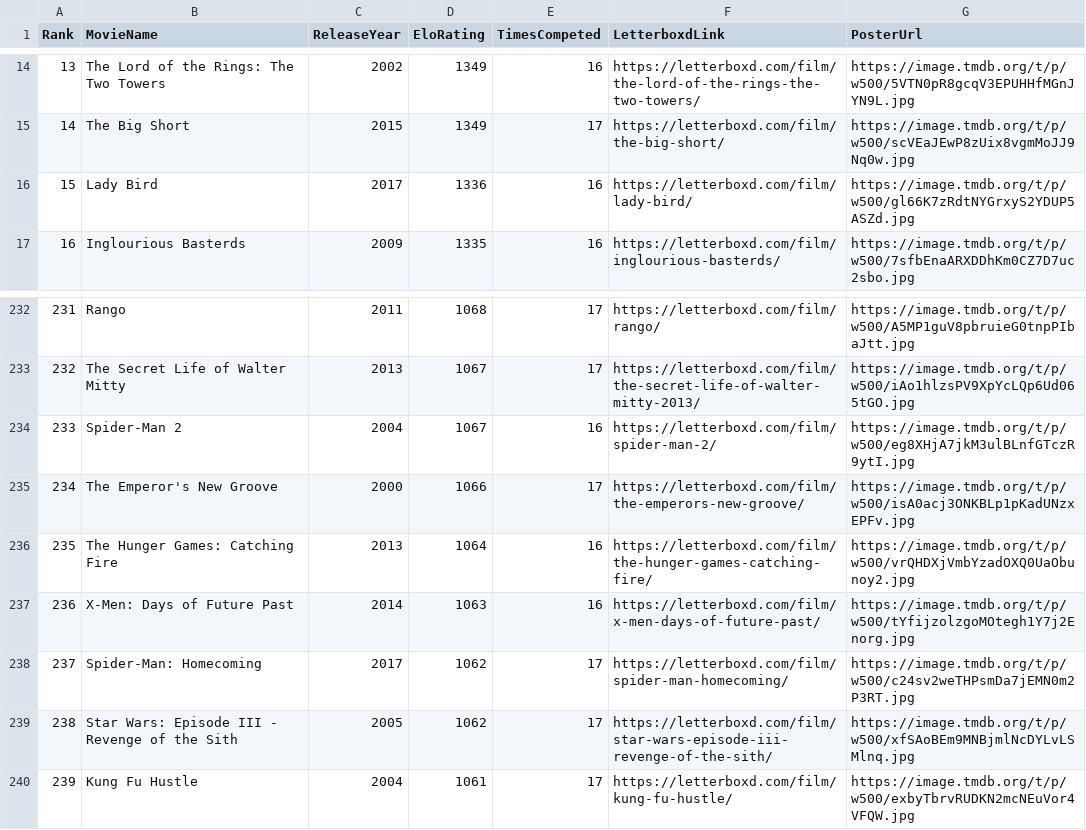
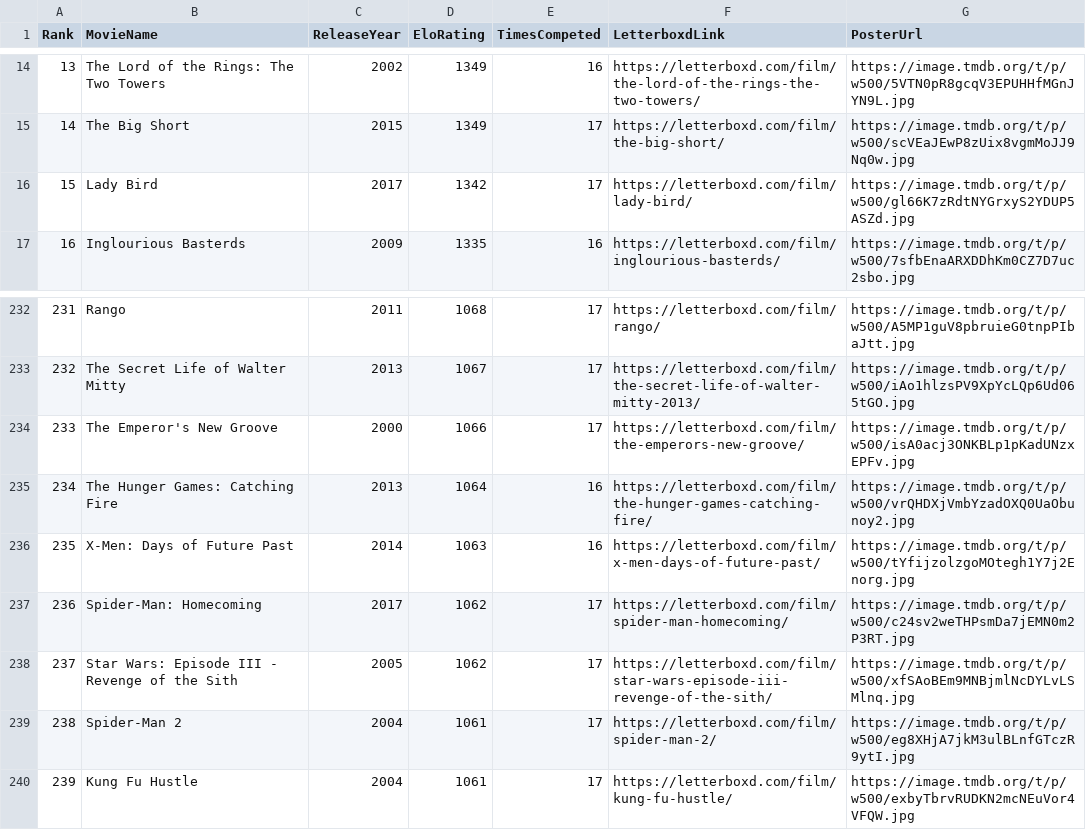
Before and after one commit to TheEverythingologist/MovieRankings, a CSV file: data/database.csv, drawn as a sheet; only a part is shown, gaps mark what is left out; removed rows and columns are numbered as before the commit, all else as after; the diff names each change by its address in the sheet, - before the commit and + after, or states it on an @@ line.

Commit message:
Update rankings: Lady Bird beat Spider-Man 2

```diff
--- a/data/database.csv
+++ b/data/database.csv
-D16 (EloRating): 1336
+D16 (EloRating): 1342
-E16 (TimesCompeted): 16
+E16 (TimesCompeted): 17
-row 234: 233 | Spider-Man 2 | 2004 | 1067 | 16 | https://letterboxd.com/film/spider-man-2/ | https://image.tmdb.org/t/p/w500/eg8XHjA7jkM3ulBLnfGTczR9ytI.jpg
@@ column A (Rank) renumbered between rows 234 and 238 @@
+row 239: 238 | Spider-Man 2 | 2004 | 1061 | 17 | https://letterboxd.com/film/spider-man-2/ | https://image.tmdb.org/t/p/w500/eg8XHjA7jkM3ulBLnfGTczR9ytI.jpg
```
